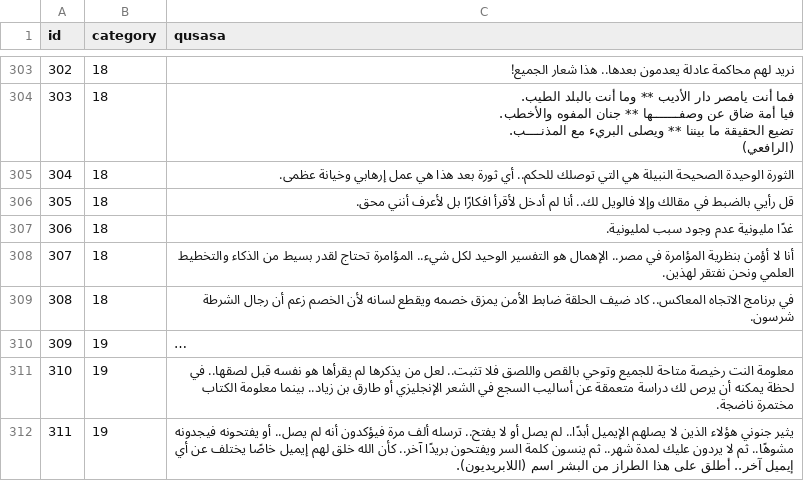
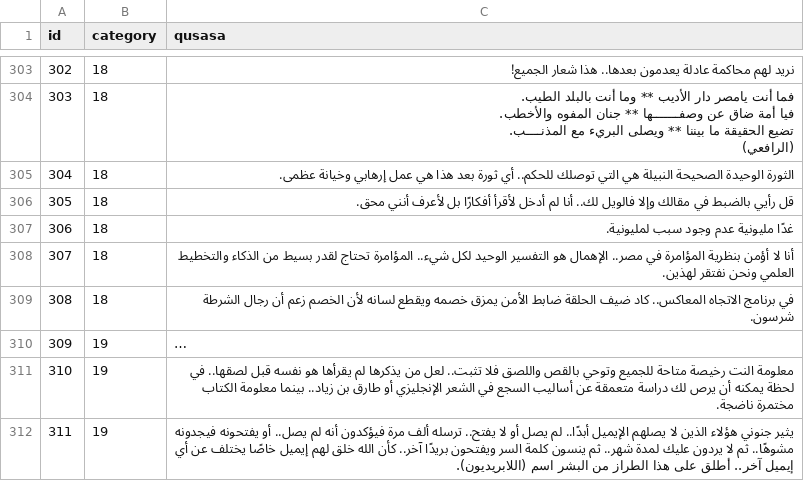
Before and after one commit to hammady/qusasat, a CSV file: data/qusasat.csv, drawn as a sheet; only a part is shown, gaps mark what is left out; long unchanged cells end in ….

Commit message:
Update qusasat.csv

```diff
--- a/data/qusasat.csv
+++ b/data/qusasat.csv
@@ -328,3 +328,3 @@ id,category,qusasa
 304,18,الثورة الوحيدة الصحيحة النبيلة هي التي توصلك للحكم.. أي ثورة بعد هذا هي عمل إرهابي وخيانة عظمى.
-305,18,قل رأيي بالضبط في مقالك وإلا فالويل لك.. أنا لم أدخل لأقرأ افكارًا بل لأعرف أنني محق.
+305,18,قل رأيي بالضبط في مقالك وإلا فالويل لك.. أنا لم أدخل لأقرأ أفكارًا بل لأعرف أنني محق.
 306,18,غدًا مليونية عدم وجود سبب لمليونية.
```
